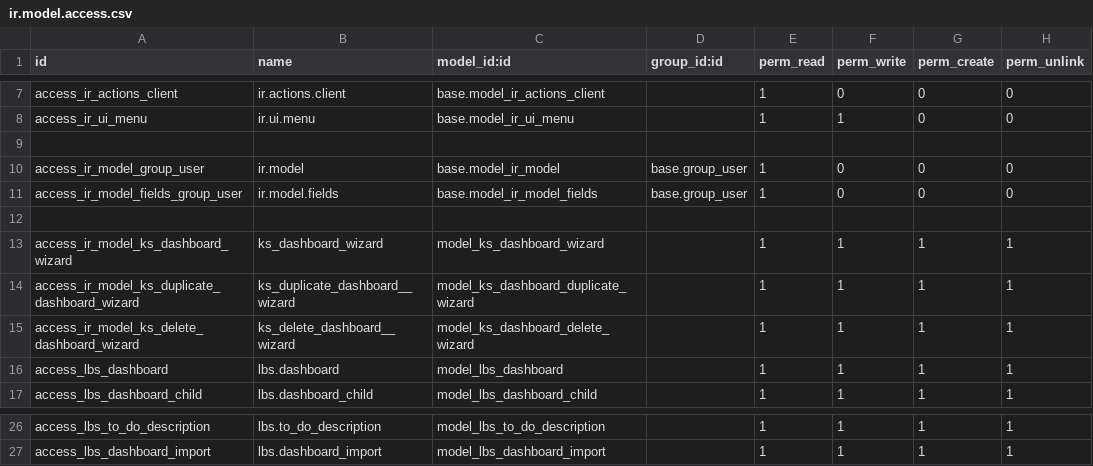
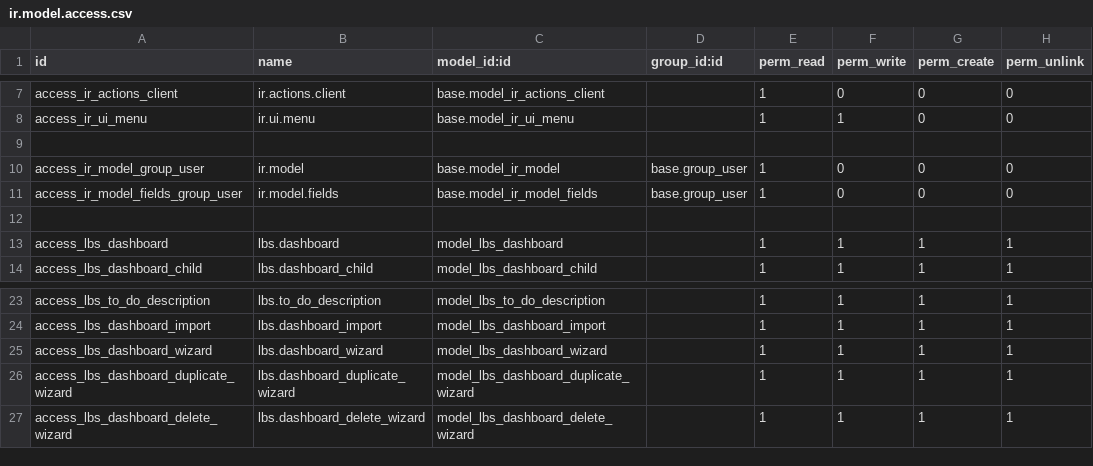
Before and after one commit to Lazarev286/test_dashboard, a CSV file: ks_dashboard_ninja/security/ir.model.access.csv, drawn as a sheet; only a part is shown, gaps mark what is left out.

Commit message:
add all wizards models

```diff
--- a/ks_dashboard_ninja/security/ir.model.access.csv
+++ b/ks_dashboard_ninja/security/ir.model.access.csv
@@ -12,5 +12,2 @@ access_ir_model_fields_group_user,ir.model.fields,base.model_ir_model_fields,bas
 
-access_ir_model_ks_dashboard_wizard,ks_dashboard_wizard,model_ks_dashboard_wizard,,1,1,1,1
-access_ir_model_ks_duplicate_dashboard_wizard,ks_duplicate_dashboard__wizard,model_ks_dashboard_duplicate_wizard,,1,1,1,1
-access_ir_model_ks_delete_dashboard_wizard,ks_delete_dashboard__wizard,model_ks_dashboard_delete_wizard,,1,1,1,1
 access_lbs_dashboard,lbs.dashboard,model_lbs_dashboard,,1,1,1,1
@@ -27 +24,4 @@ access_lbs_to_do_description,lbs.to_do_description,model_lbs_to_do_description,,
 access_lbs_dashboard_import,lbs.dashboard_import,model_lbs_dashboard_import,,1,1,1,1
+access_lbs_dashboard_wizard,lbs.dashboard_wizard,model_lbs_dashboard_wizard,,1,1,1,1
+access_lbs_dashboard_duplicate_wizard,lbs.dashboard_duplicate_wizard,model_lbs_dashboard_duplicate_wizard,,1,1,1,1
+access_lbs_dashboard_delete_wizard,lbs.dashboard_delete_wizard,model_lbs_dashboard_delete_wizard,,1,1,1,1
```
Also changed, not shown: 6 other files.
